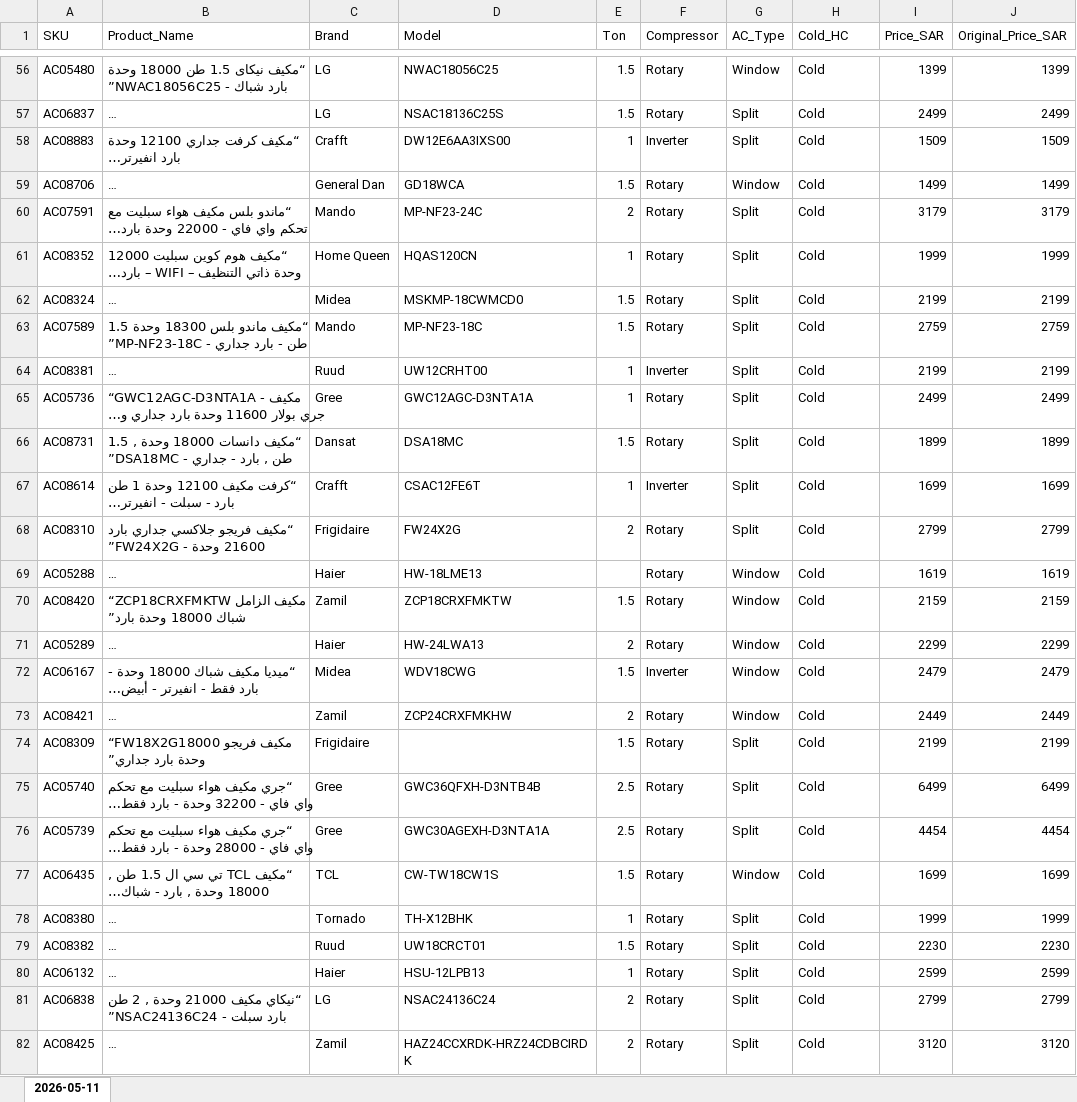
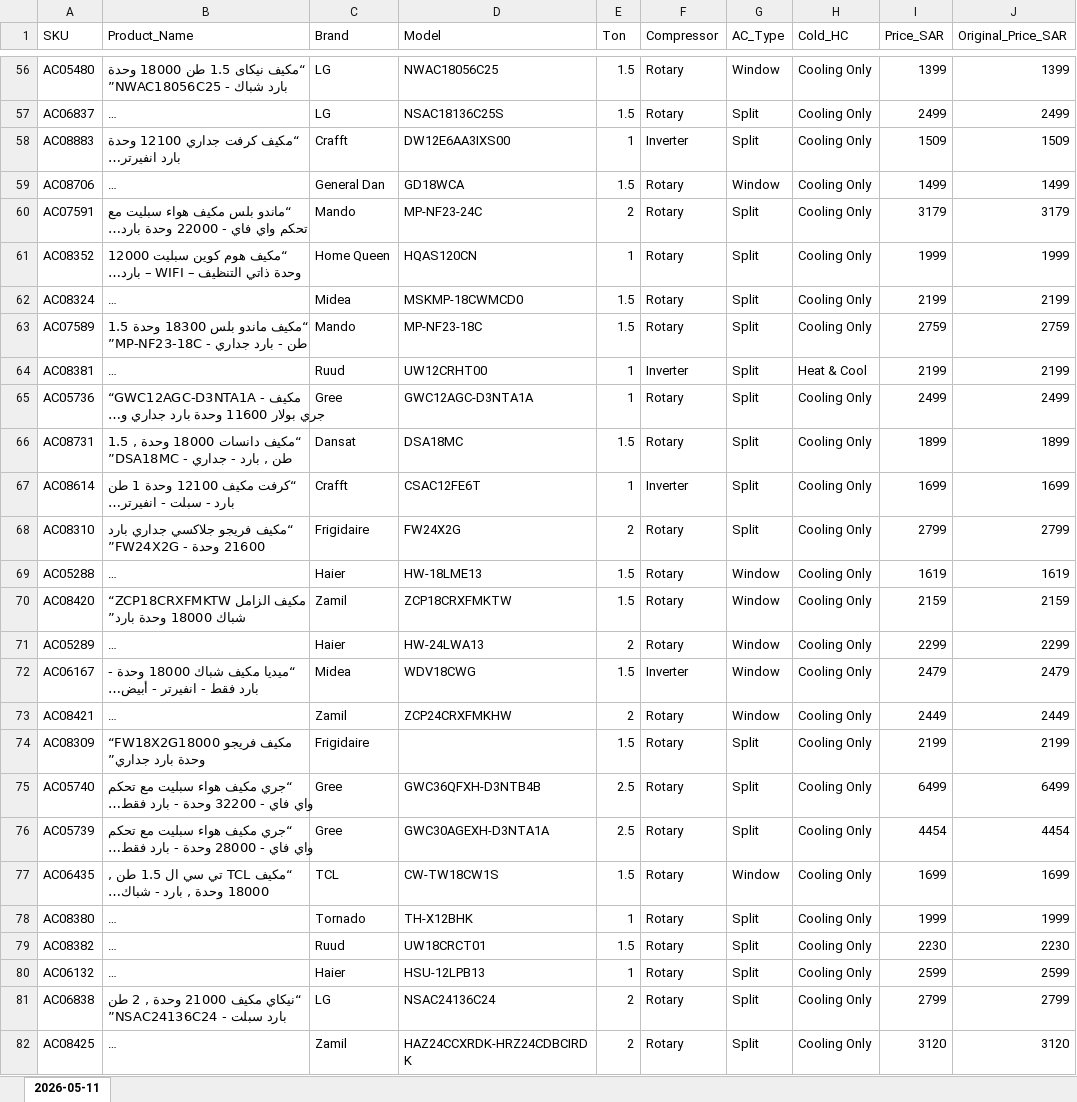
Before and after one commit to perfectjjong/Shaker-MD-App, an Excel workbook: price-tracking/channels/alkhater/alkhater_ac_prices.xlsx, sheet 2026-05-11, drawn as a sheet; only a part is shown, gaps mark what is left out; long unchanged cells end in …; values as stored, in another font and other column widths than the file's, no borders; the diff covers the shown part only; the diff names each change by its address in the sheet, - before the commit and + after, or states it on an @@ line.

Commit message:
fix: Al Khater 데이터 품질 전면 수정 (Type/Ton/Cold/Portable)

```diff
--- a/price-tracking/channels/alkhater/alkhater_ac_prices.xlsx (sheet 2026-05-11)
+++ b/price-tracking/channels/alkhater/alkhater_ac_prices.xlsx (sheet 2026-05-11)
-H56:H63 (Cold_HC): Cold
+H56:H63 (Cold_HC): Cooling Only
-H64 (Cold_HC): Cold
+H64 (Cold_HC): Heat & Cool
-H65:H82 (Cold_HC): Cold
+H65:H82 (Cold_HC): Cooling Only
-E69 (Ton): (empty)
+E69 (Ton): 1.5
```
Also changed, not shown: 157 edited cells elsewhere in this sheet, 3 other files.
